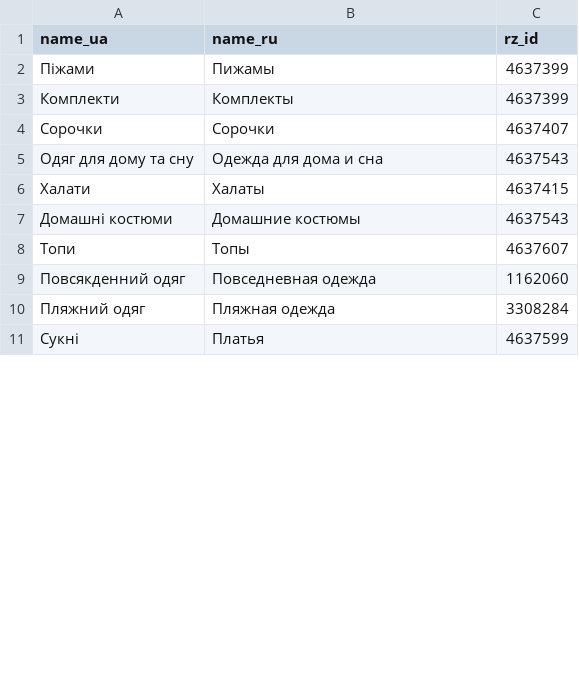
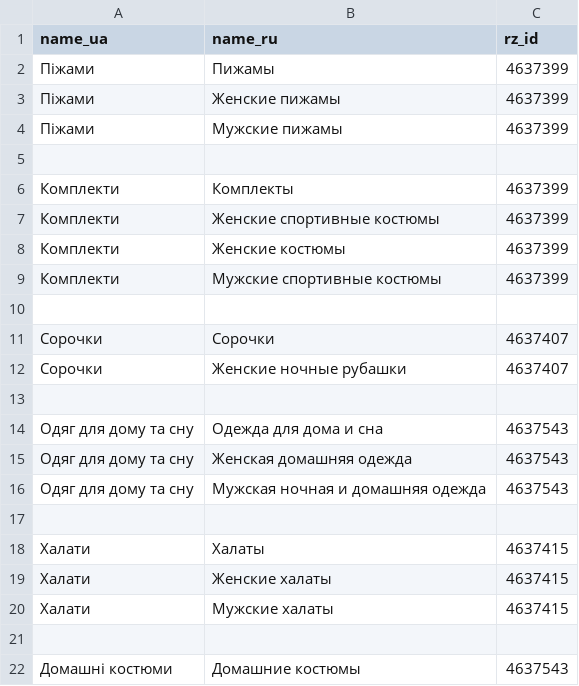
Before and after one commit to InkyWorld/xml_converter_app, a CSV file: data/name_rzid.csv, drawn as a sheet; only a part is shown; the shorter side is filled out with more unchanged rows; the diff covers the shown part only.

```diff
--- a/data/name_rzid.csv
+++ b/data/name_rzid.csv
@@ -2,6 +2,21 @@ name_ua,name_ru,rz_id
 Піжами,Пижамы,4637399
+Піжами,Женские пижамы,4637399
+Піжами,Мужские пижамы,4637399
+
 Комплекти,Комплекты,4637399
+Комплекти,Женские спортивные костюмы,4637399
+Комплекти,Женские костюмы,4637399
+Комплекти,Мужские спортивные костюмы,4637399
+
 Сорочки,Сорочки,4637407
+Сорочки,Женские ночные рубашки,4637407
+
 Одяг для дому та сну,Одежда для дома и сна,4637543
+Одяг для дому та сну,Женская домашняя одежда,4637543
+Одяг для дому та сну,Мужская ночная и домашняя одежда,4637543
+
 Халати,Халаты,4637415
+Халати,Женские халаты,4637415
+Халати,Мужские халаты,4637415
+
 Домашні костюми,Домашние костюмы,4637543
```
Also changed, not shown: 40 added rows and 1 edited cell elsewhere in this file, 8 other files.
